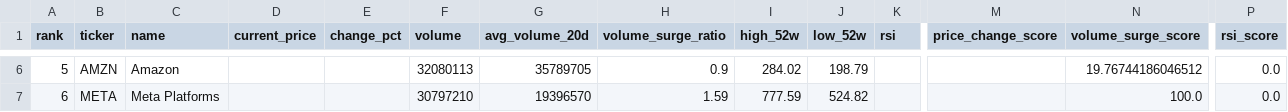
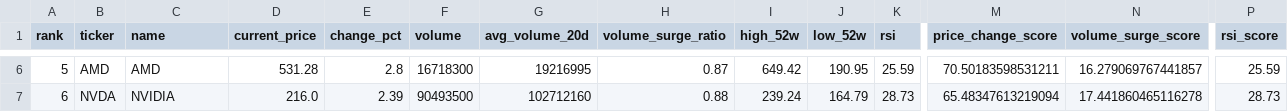
Before and after one commit to ynokinawa19-lgtm/stock-ranking-app, a CSV file: data/ranking_us.csv, drawn as a sheet; only a part is shown, gaps mark what is left out; the diff covers the shown part only; the diff names each change by its address in the sheet, - before the commit and + after, or states it on an @@ line.

```diff
--- a/data/ranking_us.csv
+++ b/data/ranking_us.csv
-B6 (ticker): AMZN
+B6 (ticker): AMD
-C6 (name): Amazon
+C6 (name): AMD
-D6 (current_price): (empty)
+D6 (current_price): 531.28
-E6 (change_pct): (empty)
+E6 (change_pct): 2.8
-F6 (volume): 32080113
+F6 (volume): 16718300
-G6 (avg_volume_20d): 35789705
+G6 (avg_volume_20d): 19216995
-H6 (volume_surge_ratio): 0.9
+H6 (volume_surge_ratio): 0.87
-I6 (high_52w): 284.02
+I6 (high_52w): 649.42
-J6 (low_52w): 198.79
+J6 (low_52w): 190.95
-K6 (rsi): (empty)
+K6 (rsi): 25.59
-M6 (price_change_score): (empty)
+M6 (price_change_score): 70.50183598531211
-N6 (volume_surge_score): 19.76744186046512
+N6 (volume_surge_score): 16.279069767441857
-P6 (rsi_score): 0.0
+P6 (rsi_score): 25.59
-B7 (ticker): META
+B7 (ticker): NVDA
-C7 (name): Meta Platforms
+C7 (name): NVIDIA
-D7 (current_price): (empty)
+D7 (current_price): 216.0
-E7 (change_pct): (empty)
+E7 (change_pct): 2.39
-F7 (volume): 30797210
+F7 (volume): 90493500
-G7 (avg_volume_20d): 19396570
+G7 (avg_volume_20d): 102712160
-H7 (volume_surge_ratio): 1.59
+H7 (volume_surge_ratio): 0.88
-I7 (high_52w): 777.59
+I7 (high_52w): 239.24
-J7 (low_52w): 524.82
+J7 (low_52w): 164.79
-K7 (rsi): (empty)
+K7 (rsi): 28.73
-M7 (price_change_score): (empty)
+M7 (price_change_score): 65.48347613219094
-N7 (volume_surge_score): 100.0
+N7 (volume_surge_score): 17.441860465116278
-P7 (rsi_score): 0.0
+P7 (rsi_score): 28.73
```
Also changed, not shown: 174 edited cells elsewhere in this file, data/ranking_jp.csv, 1 other file.
